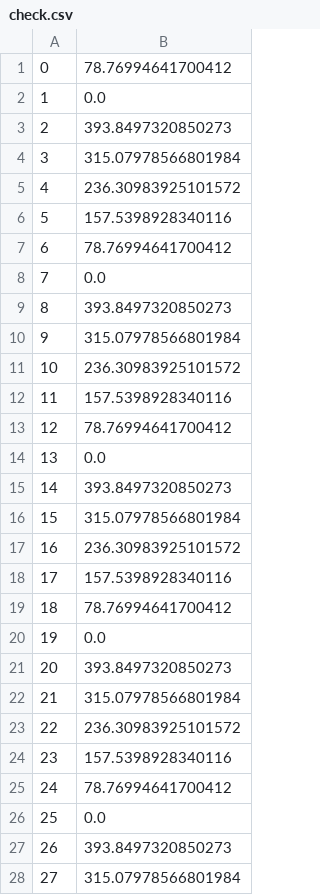
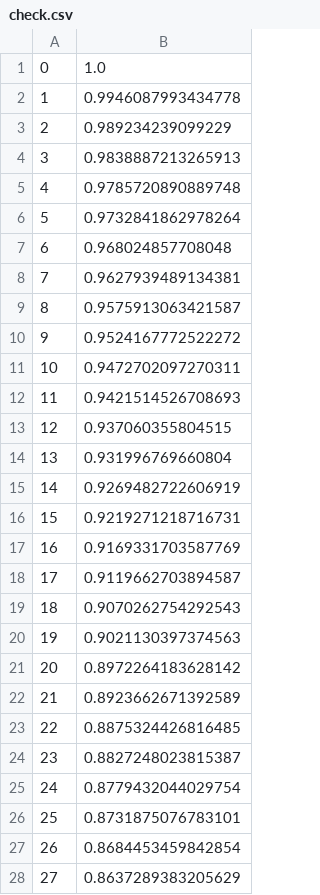
Before and after one commit to JoelImperio/TestFlask, a CSV file: zJO/check.csv, drawn as a sheet; only a part is shown; the diff covers the shown part only.

```diff
--- a/zJO/check.csv
+++ b/zJO/check.csv
@@ -1,28 +1,28 @@
-0,78.76994641700412
-1,0.0
-2,393.8497320850273
-3,315.07978566801984
-4,236.30983925101572
-5,157.5398928340116
-6,78.76994641700412
-7,0.0
-8,393.8497320850273
-9,315.07978566801984
-10,236.30983925101572
-11,157.5398928340116
-12,78.76994641700412
-13,0.0
-14,393.8497320850273
-15,315.07978566801984
-16,236.30983925101572
-17,157.5398928340116
-18,78.76994641700412
-19,0.0
-20,393.8497320850273
-21,315.07978566801984
-22,236.30983925101572
-23,157.5398928340116
-24,78.76994641700412
-25,0.0
-26,393.8497320850273
-27,315.07978566801984
+0,1.0
+1,0.9946087993434778
+2,0.989234239099229
+3,0.9838887213265913
+4,0.9785720890889748
+5,0.9732841862978264
+6,0.968024857708048
+7,0.9627939489134381
+8,0.9575913063421587
+9,0.9524167772522272
+10,0.9472702097270311
+11,0.9421514526708693
+12,0.937060355804515
+13,0.931996769660804
+14,0.9269482722606919
+15,0.9219271218716731
+16,0.9169331703587769
+17,0.9119662703894587
+18,0.9070262754292543
+19,0.9021130397374563
+20,0.8972264183628142
+21,0.8923662671392589
+22,0.8875324426816485
+23,0.8827248023815387
+24,0.8779432044029754
+25,0.8731875076783101
+26,0.8684453459842854
+27,0.8637289383205629
```
Also changed, not shown: 130 edited cells elsewhere in this file, 3 other files.
